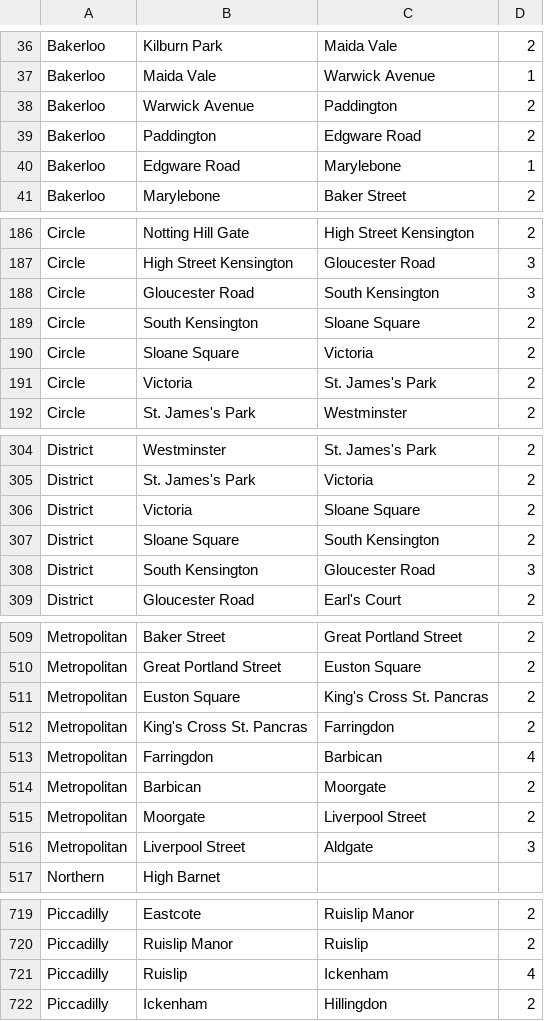
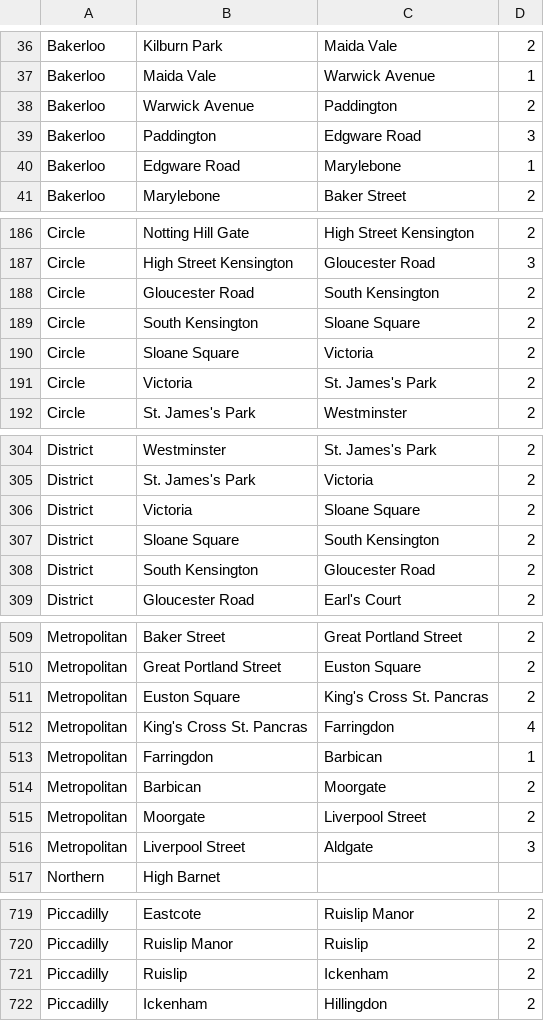
Before and after one commit to Fmurgioni94/TubeStationProject, a CSV file: LondonUnderground.csv, drawn as a sheet; only a part is shown, gaps mark what is left out; the diff covers the shown part only.

```diff
--- a/LondonUnderground.csv
+++ b/LondonUnderground.csv
@@ -38,3 +38,3 @@ Bakerloo,Maida Vale,Warwick Avenue,1
 Bakerloo,Warwick Avenue,Paddington,2
-Bakerloo,Paddington,Edgware Road,2
+Bakerloo,Paddington,Edgware Road,3
 Bakerloo,Edgware Road,Marylebone,1
@@ -187,3 +187,3 @@ Circle,Notting Hill Gate,High Street Kensington,2
 Circle,High Street Kensington,Gloucester Road,3
-Circle,Gloucester Road,South Kensington,3
+Circle,Gloucester Road,South Kensington,2
 Circle,South Kensington,Sloane Square,2
@@ -307,3 +307,3 @@ District,Victoria,Sloane Square,2
 District,Sloane Square,South Kensington,2
-District,South Kensington,Gloucester Road,3
+District,South Kensington,Gloucester Road,2
 District,Gloucester Road,Earl's Court,2
@@ -511,4 +511,4 @@ Metropolitan,Great Portland Street,Euston Square,2
 Metropolitan,Euston Square,King's Cross St. Pancras,2
-Metropolitan,King's Cross St. Pancras,Farringdon,2
-Metropolitan,Farringdon,Barbican,4
+Metropolitan,King's Cross St. Pancras,Farringdon,4
+Metropolitan,Farringdon,Barbican,1
 Metropolitan,Barbican,Moorgate,2
@@ -720,3 +720,3 @@ Piccadilly,Eastcote,Ruislip Manor,2
 Piccadilly,Ruislip Manor,Ruislip,2
-Piccadilly,Ruislip,Ickenham,4
+Piccadilly,Ruislip,Ickenham,2
 Piccadilly,Ickenham,Hillingdon,2
```
Also changed, not shown: 1 edited cell elsewhere in this file, 3 other files.
